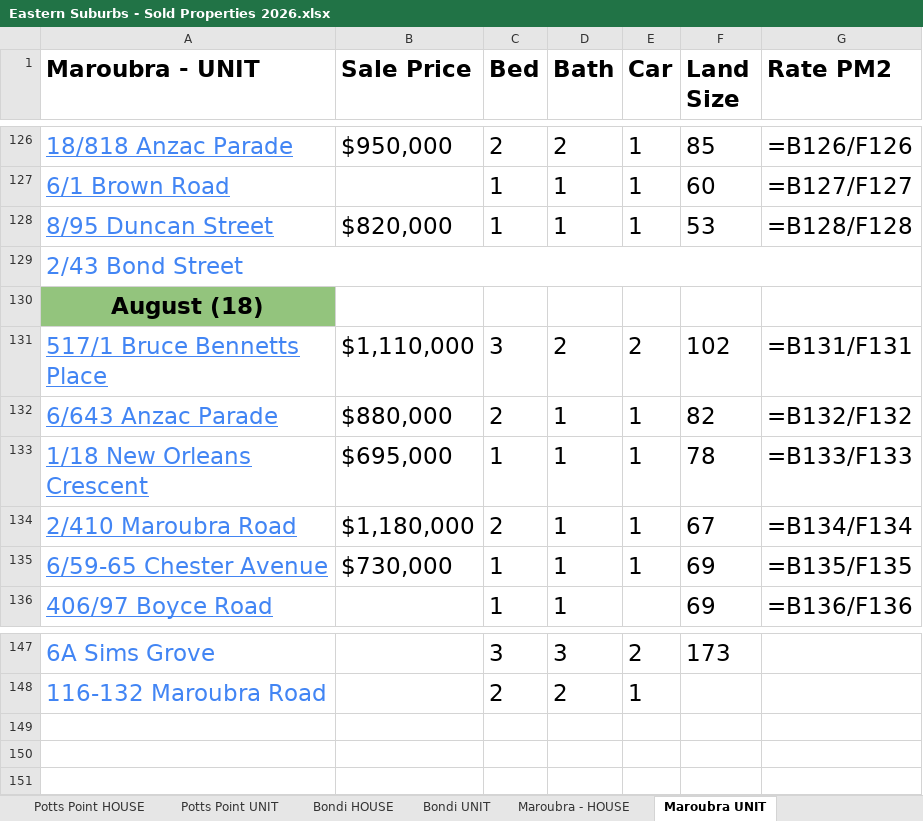
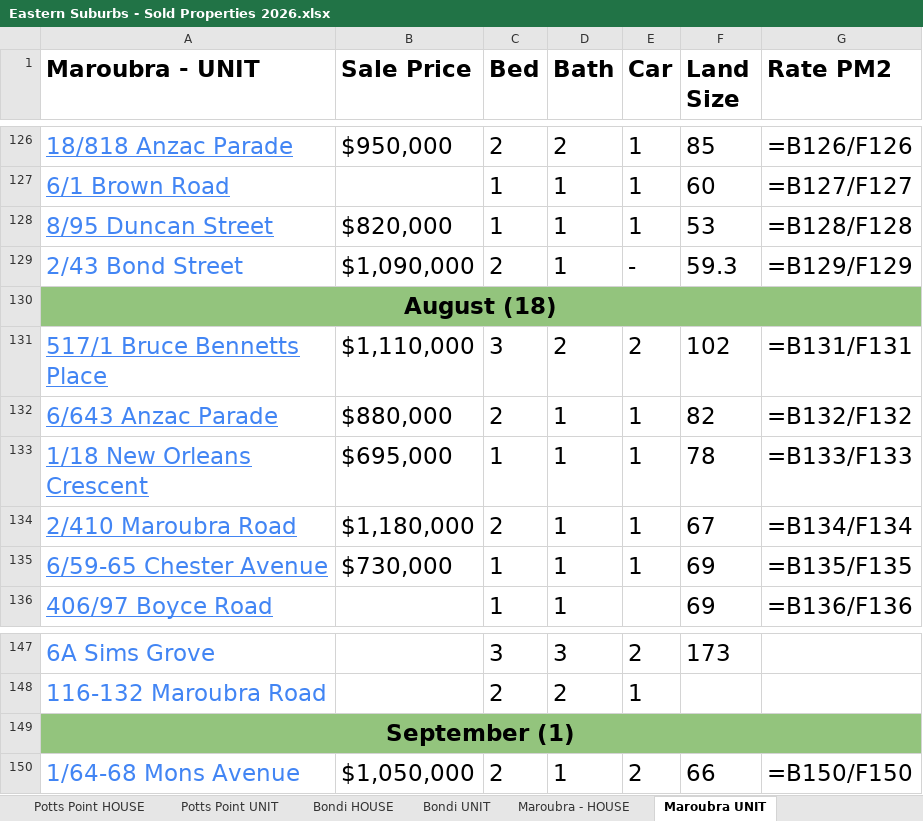
Before and after one commit to JJaykayy/Eastern-Suburbs---Sold-Properties-2026, an Excel workbook: Eastern Suburbs - Sold Properties 2026.xlsx, sheet Maroubra UNIT, drawn as a sheet; only a part is shown, gaps mark what is left out; values as stored, in another font and other column widths than the file's, no borders; formulas without a stored value are shown as written; removed rows and columns are numbered as before the commit, all else as after; the diff names each change by its address in the sheet, - before the commit and + after, or states it on an @@ line.

```diff
--- a/Eastern Suburbs - Sold Properties 2026.xlsx (sheet Maroubra UNIT)
+++ b/Eastern Suburbs - Sold Properties 2026.xlsx (sheet Maroubra UNIT)
-A129:G129 merged
-B129 (Sale Price): (empty)
+B129 (Sale Price): $1,090,000
-C129 (Bed): (empty)
+C129 (Bed): 2
-D129 (Bath): (empty)
+D129 (Bath): 1
-E129 (Car): (empty)
+E129 (Car): -
-F129 (Land Size): (empty)
+F129 (Land Size): 59.3
-G129 (Rate PM2): (empty)
+G129 (Rate PM2): =B129/F129
+A130:G130 merged
+row 149: September (1)
+row 150: 1/64-68 Mons Avenue | $1,050,000 | 2 | 1 | 2 | 66 | =B150/F150
```
Also changed, not shown: sheet Potts Point UNIT, sheet Darling Point UNIT, sheet Rose Bay UNIT, sheet Waterloo UNIT, sheet Bellevue Hill UNIT, sheet Bellevue Hill HOUSE, 6 more sheets, 1 other file.
